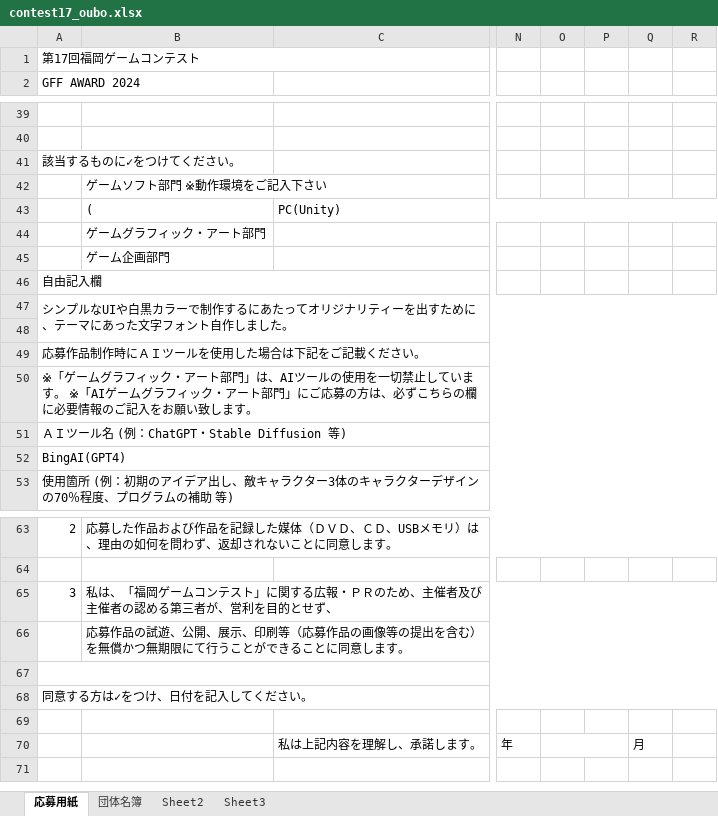
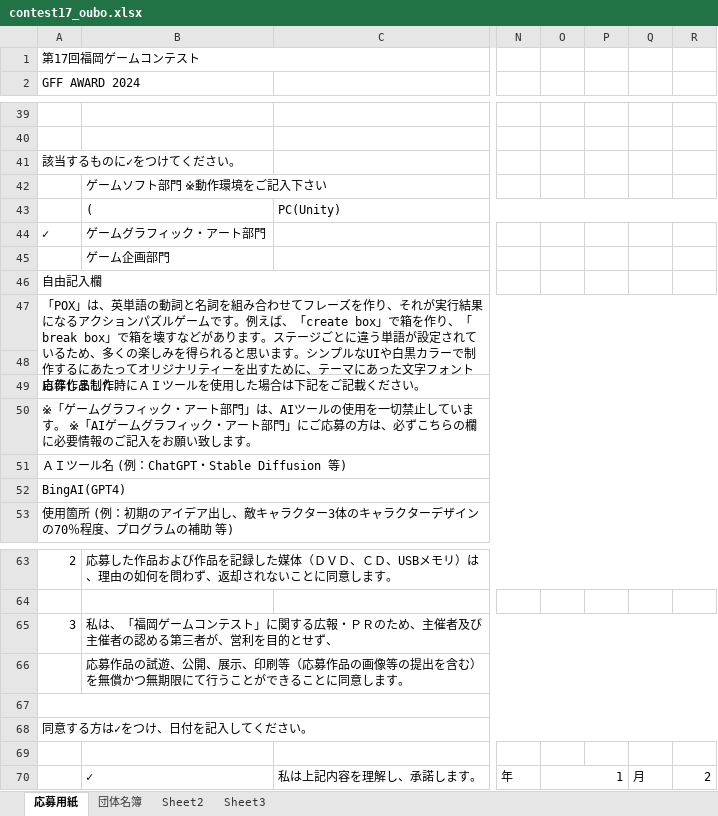
Before and after one commit to MochiEi/Mix_of_Phrase, an Excel workbook: contest17_oubo.xlsx, sheet 応募用紙, drawn as a sheet; only a part is shown, gaps mark what is left out; values as stored, in another font and other column widths than the file's, no cell formats; charts and pictures not drawn; the diff names each change by its address in the sheet, - before the commit and + after, or states it on an @@ line.

```diff
--- a/contest17_oubo.xlsx (sheet 応募用紙)
+++ b/contest17_oubo.xlsx (sheet 応募用紙)
-A44 (GFF AWARD 2024): (empty)
+A44 (GFF AWARD 2024): ✓
-A47 (GFF AWARD 2024): シンプル…
+A47 (GFF AWARD 2024): 「POX」は、英単語の動詞と名詞を組み合わせてフレーズを作り、それが実行結果になるアクションパズルゲームです。例えば、「create box」で箱を作り、「break box」で箱を壊すなどがあります。ステージごとに違う単語が設定されているため、多くの楽しみを得られると思います。シンプル…
-B70: (empty)
+B70: ✓
-O70: (empty)
+O70: 1
-R70: (empty)
+R70: 2
```
Also changed, not shown: sheet 団体名簿, cell formats, charts or pictures, 36 other files.
